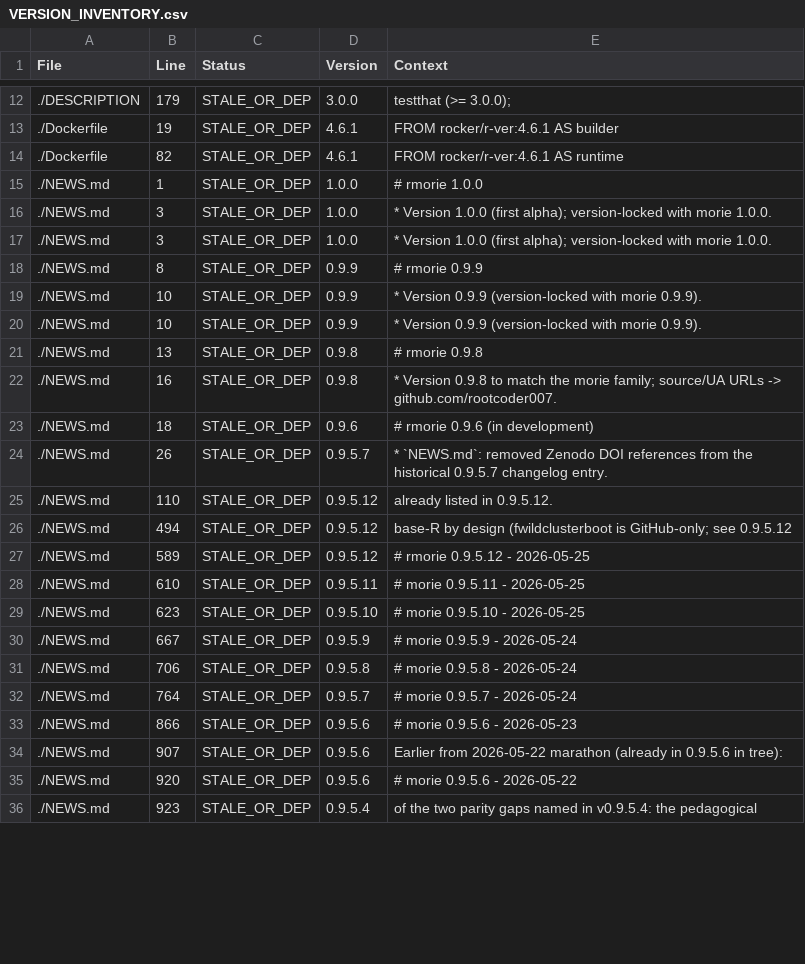
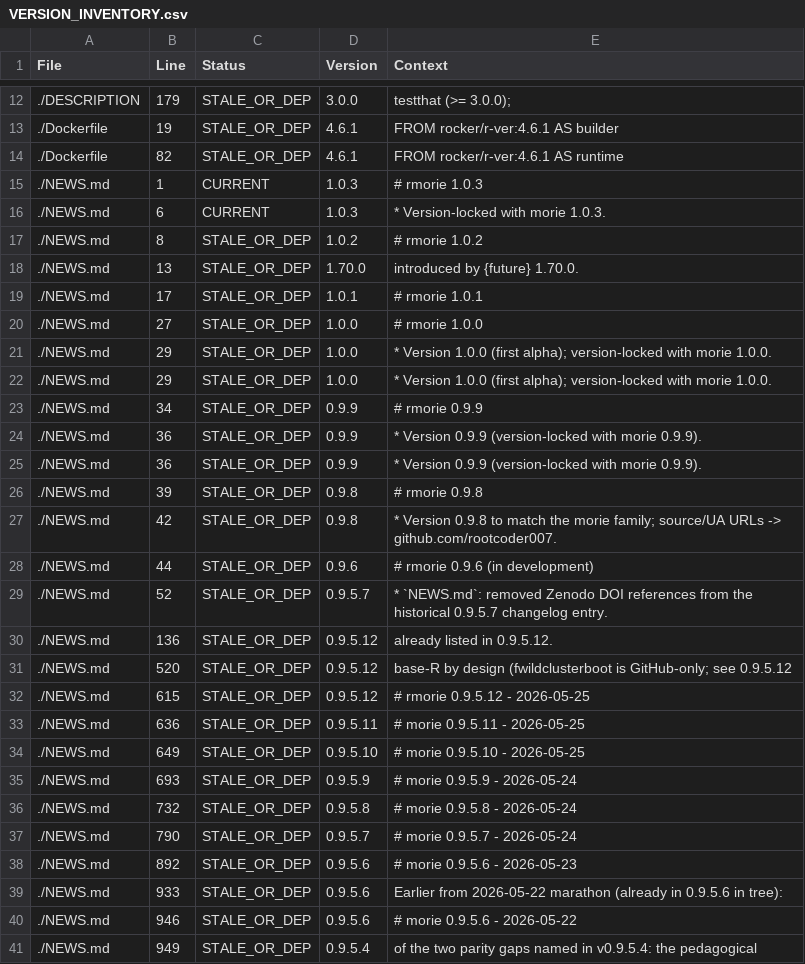
Before and after one commit to rootcoder007/rmorie, a CSV file: VERSION_INVENTORY.csv, drawn as a sheet; only a part is shown, gaps mark what is left out; the diff covers the shown part only.

```diff
--- a/VERSION_INVENTORY.csv
+++ b/VERSION_INVENTORY.csv
@@ -14,23 +14,28 @@ File,Line,Status,Version,Context
 ./Dockerfile,82,STALE_OR_DEP,4.6.1,"FROM rocker/r-ver:4.6.1 AS runtime"
-./NEWS.md,1,STALE_OR_DEP,1.0.0,"# rmorie 1.0.0"
-./NEWS.md,3,STALE_OR_DEP,1.0.0,"* Version 1.0.0 (first alpha); version-locked with morie 1.0.0."
-./NEWS.md,3,STALE_OR_DEP,1.0.0,"* Version 1.0.0 (first alpha); version-locked with morie 1.0.0."
-./NEWS.md,8,STALE_OR_DEP,0.9.9,"# rmorie 0.9.9"
-./NEWS.md,10,STALE_OR_DEP,0.9.9,"* Version 0.9.9 (version-locked with morie 0.9.9)."
-./NEWS.md,10,STALE_OR_DEP,0.9.9,"* Version 0.9.9 (version-locked with morie 0.9.9)."
-./NEWS.md,13,STALE_OR_DEP,0.9.8,"# rmorie 0.9.8"
-./NEWS.md,16,STALE_OR_DEP,0.9.8,"* Version 0.9.8 to match the morie family; source/UA URLs -> github.com/rootcoder007."
-./NEWS.md,18,STALE_OR_DEP,0.9.6,"# rmorie 0.9.6 (in development)"
-./NEWS.md,26,STALE_OR_DEP,0.9.5.7,"* `NEWS.md`: removed Zenodo DOI references from the historical 0.9.5.7 changelog entry."
-./NEWS.md,110,STALE_OR_DEP,0.9.5.12,"already listed in 0.9.5.12."
-./NEWS.md,494,STALE_OR_DEP,0.9.5.12,"base-R by design (fwildclusterboot is GitHub-only; see 0.9.5.12"
-./NEWS.md,589,STALE_OR_DEP,0.9.5.12,"# rmorie 0.9.5.12 - 2026-05-25"
-./NEWS.md,610,STALE_OR_DEP,0.9.5.11,"# morie 0.9.5.11 - 2026-05-25"
-./NEWS.md,623,STALE_OR_DEP,0.9.5.10,"# morie 0.9.5.10 - 2026-05-25"
-./NEWS.md,667,STALE_OR_DEP,0.9.5.9,"# morie 0.9.5.9 - 2026-05-24"
-./NEWS.md,706,STALE_OR_DEP,0.9.5.8,"# morie 0.9.5.8 - 2026-05-24"
-./NEWS.md,764,STALE_OR_DEP,0.9.5.7,"# morie 0.9.5.7 - 2026-05-24"
-./NEWS.md,866,STALE_OR_DEP,0.9.5.6,"# morie 0.9.5.6 - 2026-05-23"
-./NEWS.md,907,STALE_OR_DEP,0.9.5.6,"Earlier from 2026-05-22 marathon (already in 0.9.5.6 in tree):"
-./NEWS.md,920,STALE_OR_DEP,0.9.5.6,"# morie 0.9.5.6 - 2026-05-22"
-./NEWS.md,923,STALE_OR_DEP,0.9.5.4,"of the two parity gaps named in v0.9.5.4: the pedagogical"
+./NEWS.md,1,CURRENT,1.0.3,"# rmorie 1.0.3"
+./NEWS.md,6,CURRENT,1.0.3,"* Version-locked with morie 1.0.3."
+./NEWS.md,8,STALE_OR_DEP,1.0.2,"# rmorie 1.0.2"
+./NEWS.md,13,STALE_OR_DEP,1.70.0,"introduced by {future} 1.70.0."
+./NEWS.md,17,STALE_OR_DEP,1.0.1,"# rmorie 1.0.1"
+./NEWS.md,27,STALE_OR_DEP,1.0.0,"# rmorie 1.0.0"
+./NEWS.md,29,STALE_OR_DEP,1.0.0,"* Version 1.0.0 (first alpha); version-locked with morie 1.0.0."
+./NEWS.md,29,STALE_OR_DEP,1.0.0,"* Version 1.0.0 (first alpha); version-locked with morie 1.0.0."
+./NEWS.md,34,STALE_OR_DEP,0.9.9,"# rmorie 0.9.9"
+./NEWS.md,36,STALE_OR_DEP,0.9.9,"* Version 0.9.9 (version-locked with morie 0.9.9)."
+./NEWS.md,36,STALE_OR_DEP,0.9.9,"* Version 0.9.9 (version-locked with morie 0.9.9)."
+./NEWS.md,39,STALE_OR_DEP,0.9.8,"# rmorie 0.9.8"
+./NEWS.md,42,STALE_OR_DEP,0.9.8,"* Version 0.9.8 to match the morie family; source/UA URLs -> github.com/rootcoder007."
+./NEWS.md,44,STALE_OR_DEP,0.9.6,"# rmorie 0.9.6 (in development)"
+./NEWS.md,52,STALE_OR_DEP,0.9.5.7,"* `NEWS.md`: removed Zenodo DOI references from the historical 0.9.5.7 changelog entry."
+./NEWS.md,136,STALE_OR_DEP,0.9.5.12,"already listed in 0.9.5.12."
+./NEWS.md,520,STALE_OR_DEP,0.9.5.12,"base-R by design (fwildclusterboot is GitHub-only; see 0.9.5.12"
+./NEWS.md,615,STALE_OR_DEP,0.9.5.12,"# rmorie 0.9.5.12 - 2026-05-25"
+./NEWS.md,636,STALE_OR_DEP,0.9.5.11,"# morie 0.9.5.11 - 2026-05-25"
+./NEWS.md,649,STALE_OR_DEP,0.9.5.10,"# morie 0.9.5.10 - 2026-05-25"
+./NEWS.md,693,STALE_OR_DEP,0.9.5.9,"# morie 0.9.5.9 - 2026-05-24"
+./NEWS.md,732,STALE_OR_DEP,0.9.5.8,"# morie 0.9.5.8 - 2026-05-24"
+./NEWS.md,790,STALE_OR_DEP,0.9.5.7,"# morie 0.9.5.7 - 2026-05-24"
+./NEWS.md,892,STALE_OR_DEP,0.9.5.6,"# morie 0.9.5.6 - 2026-05-23"
+./NEWS.md,933,STALE_OR_DEP,0.9.5.6,"Earlier from 2026-05-22 marathon (already in 0.9.5.6 in tree):"
+./NEWS.md,946,STALE_OR_DEP,0.9.5.6,"# morie 0.9.5.6 - 2026-05-22"
+./NEWS.md,949,STALE_OR_DEP,0.9.5.4,"of the two parity gaps named in v0.9.5.4: the pedagogical"
```
Also changed, not shown: 58 edited cells elsewhere in this file, 7 other files.
